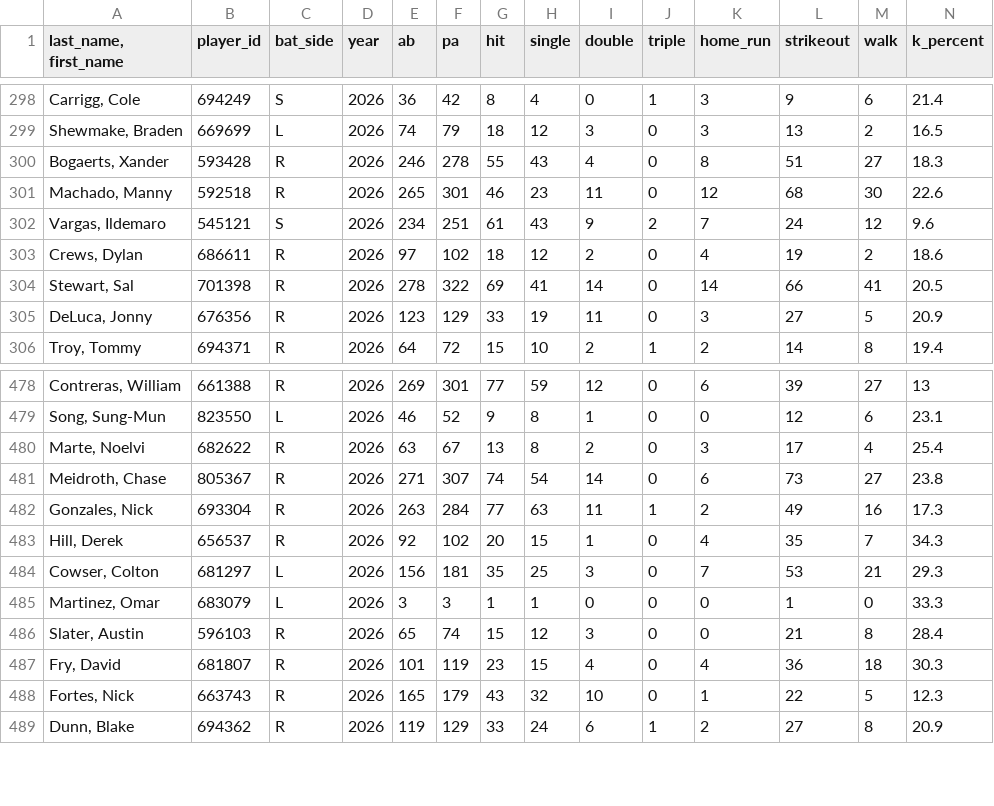
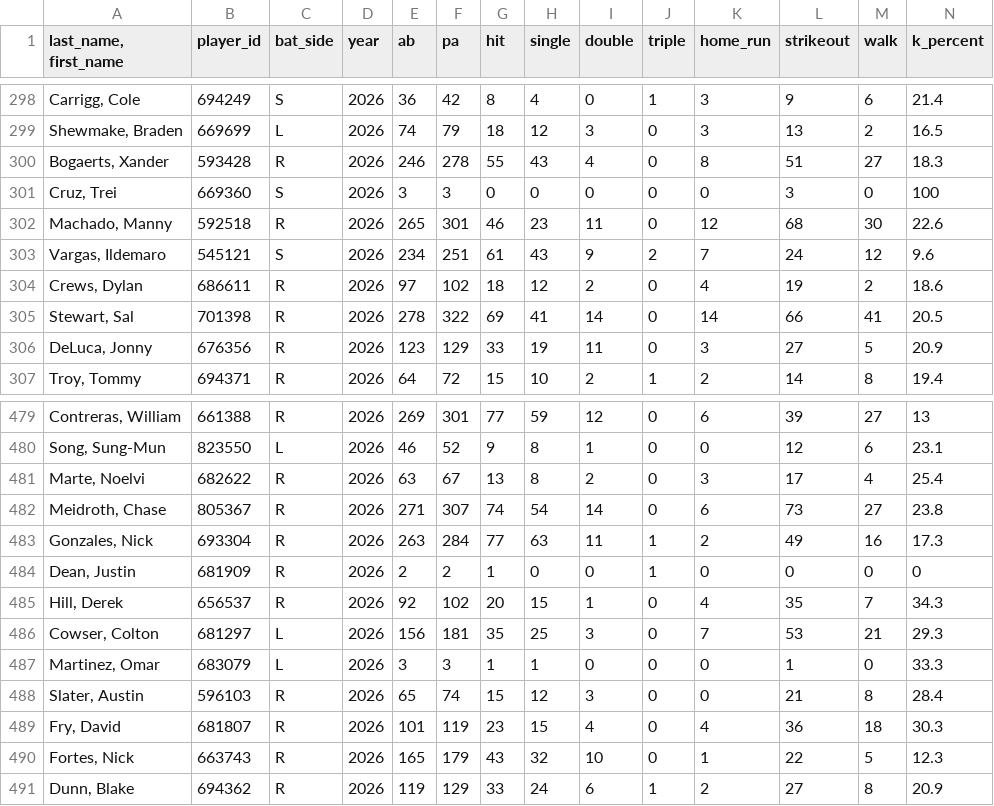
Before and after one commit to Mrbets850/mlb-data-app, a CSV file: Data:savant_batters_all.csv.csv, drawn as a sheet; only a part is shown, gaps mark what is left out; rows hold the shown columns only; the diff names each change by its address in the sheet, - before the commit and + after, or states it on an @@ line.

Commit message:
Auto-refresh Savant data 2026-06-20 20:13Z

```diff
--- a/Data:savant_batters_all.csv.csv
+++ b/Data:savant_batters_all.csv.csv
+row 301: Cruz, Trei | 669360 | S | 2026 | 3 | 3 | 0 | 0 | 0 | 0 | 0 | 3 | 0 | 100
+row 484: Dean, Justin | 681909 | R | 2026 | 2 | 2 | 1 | 0 | 0 | 1 | 0 | 0 | 0 | 0
```
Also changed, not shown: Data:savant_pitcher_stats.csv, Data:savant_pitchers.csv.csv.
